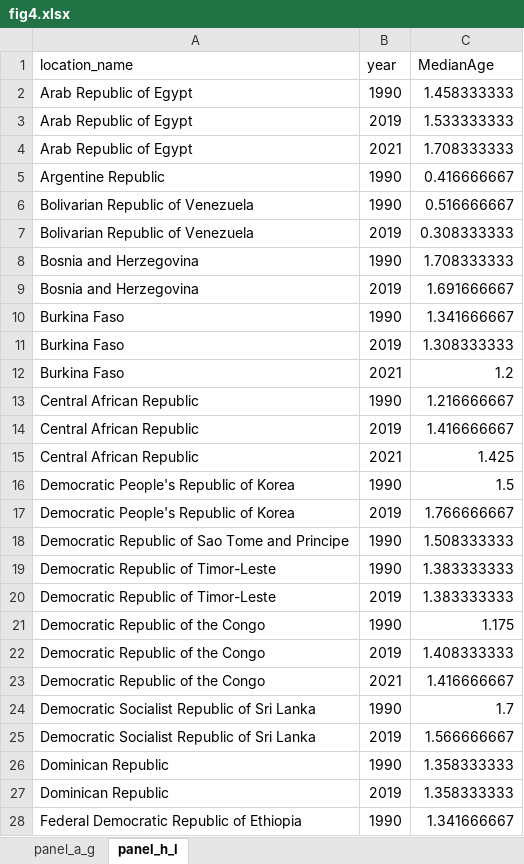
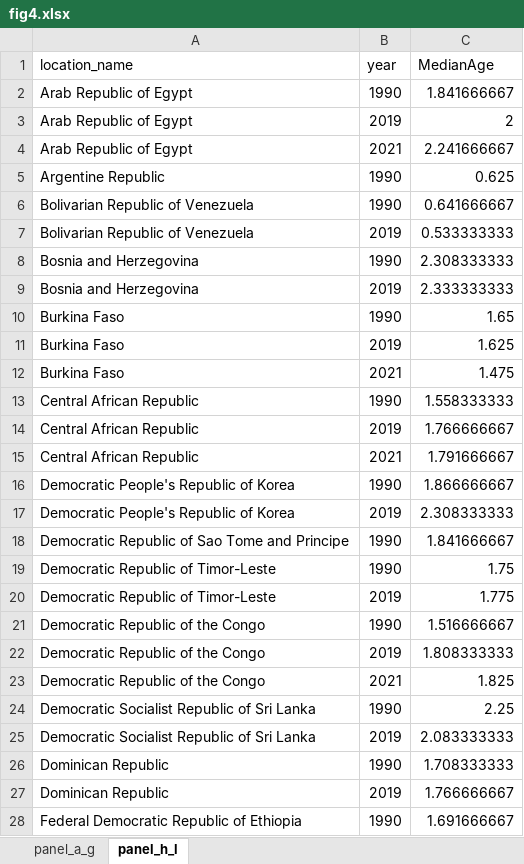
Before and after one commit to xmusphlkg/GBD_pertussis, an Excel workbook: outcome/fig4.xlsx, sheet panel_h_l, drawn as a sheet; only a part is shown; values as stored, in another font and other column widths than the file's, no borders; the diff covers the shown part only; the diff names each change by its address in the sheet, - before the commit and + after, or states it on an @@ line.

```diff
--- a/outcome/fig4.xlsx (sheet panel_h_l)
+++ b/outcome/fig4.xlsx (sheet panel_h_l)
-C2 (MedianAge): 1.458333333
+C2 (MedianAge): 1.841666667
-C3 (MedianAge): 1.533333333
+C3 (MedianAge): 2
-C4 (MedianAge): 1.708333333
+C4 (MedianAge): 2.241666667
-C5 (MedianAge): 0.416666667
+C5 (MedianAge): 0.625
-C6 (MedianAge): 0.516666667
+C6 (MedianAge): 0.641666667
-C7 (MedianAge): 0.308333333
+C7 (MedianAge): 0.533333333
-C8 (MedianAge): 1.708333333
+C8 (MedianAge): 2.308333333
-C9 (MedianAge): 1.691666667
+C9 (MedianAge): 2.333333333
-C10 (MedianAge): 1.341666667
+C10 (MedianAge): 1.65
-C11 (MedianAge): 1.308333333
+C11 (MedianAge): 1.625
-C12 (MedianAge): 1.2
+C12 (MedianAge): 1.475
-C13 (MedianAge): 1.216666667
+C13 (MedianAge): 1.558333333
-C14 (MedianAge): 1.416666667
+C14 (MedianAge): 1.766666667
-C15 (MedianAge): 1.425
+C15 (MedianAge): 1.791666667
-C16 (MedianAge): 1.5
+C16 (MedianAge): 1.866666667
-C17 (MedianAge): 1.766666667
+C17 (MedianAge): 2.308333333
-C18 (MedianAge): 1.508333333
+C18 (MedianAge): 1.841666667
-C19 (MedianAge): 1.383333333
+C19 (MedianAge): 1.75
-C20 (MedianAge): 1.383333333
+C20 (MedianAge): 1.775
-C21 (MedianAge): 1.175
+C21 (MedianAge): 1.516666667
-C22 (MedianAge): 1.408333333
+C22 (MedianAge): 1.808333333
-C23 (MedianAge): 1.416666667
+C23 (MedianAge): 1.825
-C24 (MedianAge): 1.7
+C24 (MedianAge): 2.25
-C25 (MedianAge): 1.566666667
+C25 (MedianAge): 2.083333333
-C26 (MedianAge): 1.358333333
+C26 (MedianAge): 1.708333333
-C27 (MedianAge): 1.358333333
+C27 (MedianAge): 1.766666667
-C28 (MedianAge): 1.341666667
+C28 (MedianAge): 1.691666667
```
Also changed, not shown: 273 edited cells elsewhere in this sheet, sheet panel_a_g, outcome/fig1.xlsx, outcome/fig2.xlsx, 12 other files.
